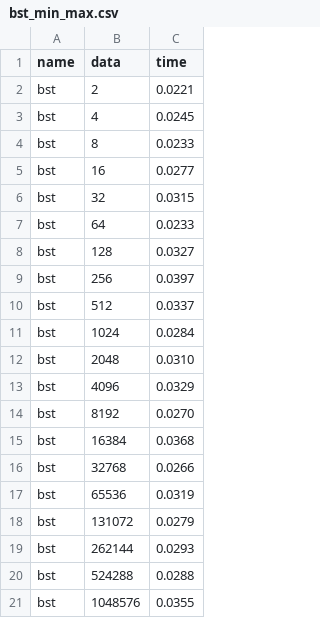
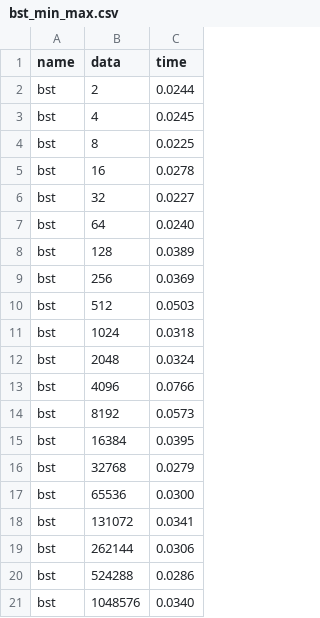
Before and after one commit to JakubS-001/ZlozoneStrukturyDanych, a CSV file: bst_min_max.csv, drawn as a sheet.

```diff
--- a/bst_min_max.csv
+++ b/bst_min_max.csv
@@ -1,21 +1,21 @@
 name,data,time
-bst,2,0.0221
+bst,2,0.0244
 bst,4,0.0245
-bst,8,0.0233
-bst,16,0.0277
-bst,32,0.0315
-bst,64,0.0233
-bst,128,0.0327
-bst,256,0.0397
-bst,512,0.0337
-bst,1024,0.0284
-bst,2048,0.0310
-bst,4096,0.0329
-bst,8192,0.0270
-bst,16384,0.0368
-bst,32768,0.0266
-bst,65536,0.0319
-bst,131072,0.0279
-bst,262144,0.0293
-bst,524288,0.0288
-bst,1048576,0.0355
+bst,8,0.0225
+bst,16,0.0278
+bst,32,0.0227
+bst,64,0.0240
+bst,128,0.0389
+bst,256,0.0369
+bst,512,0.0503
+bst,1024,0.0318
+bst,2048,0.0324
+bst,4096,0.0766
+bst,8192,0.0573
+bst,16384,0.0395
+bst,32768,0.0279
+bst,65536,0.0300
+bst,131072,0.0341
+bst,262144,0.0306
+bst,524288,0.0286
+bst,1048576,0.0340
```
Also changed, not shown: avl_in_order.csv, avl_min_max.csv, 4 other files.
